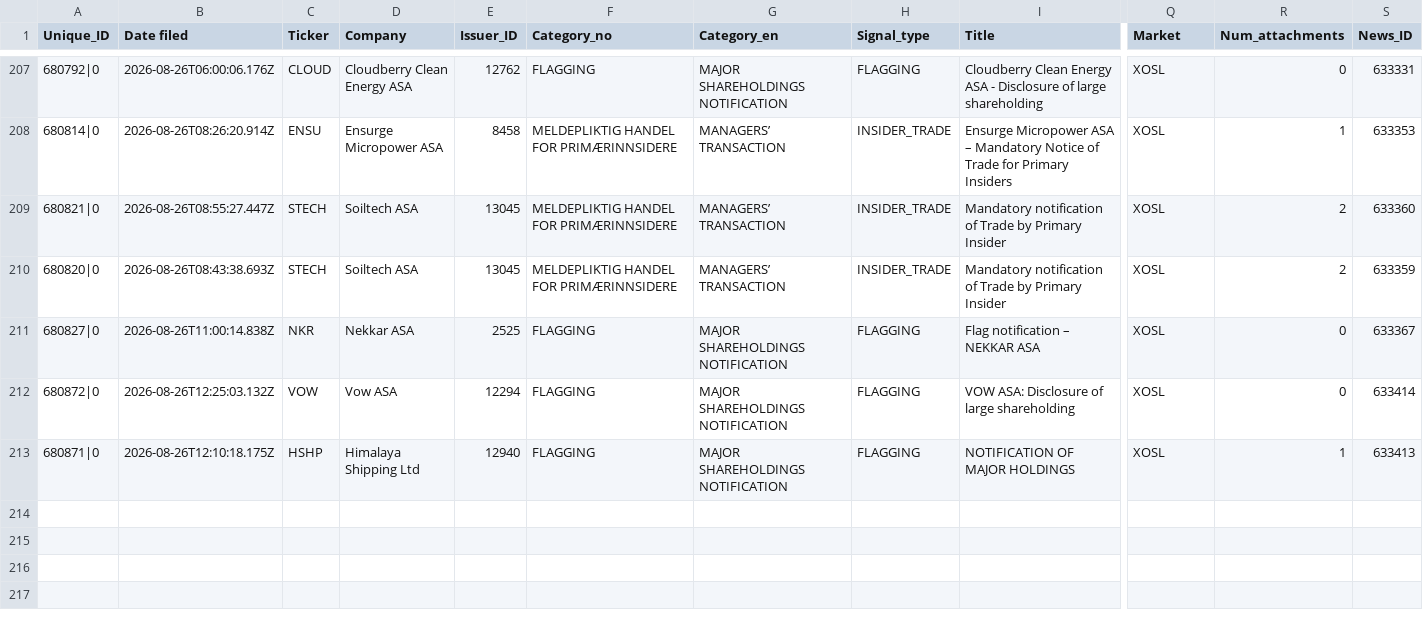
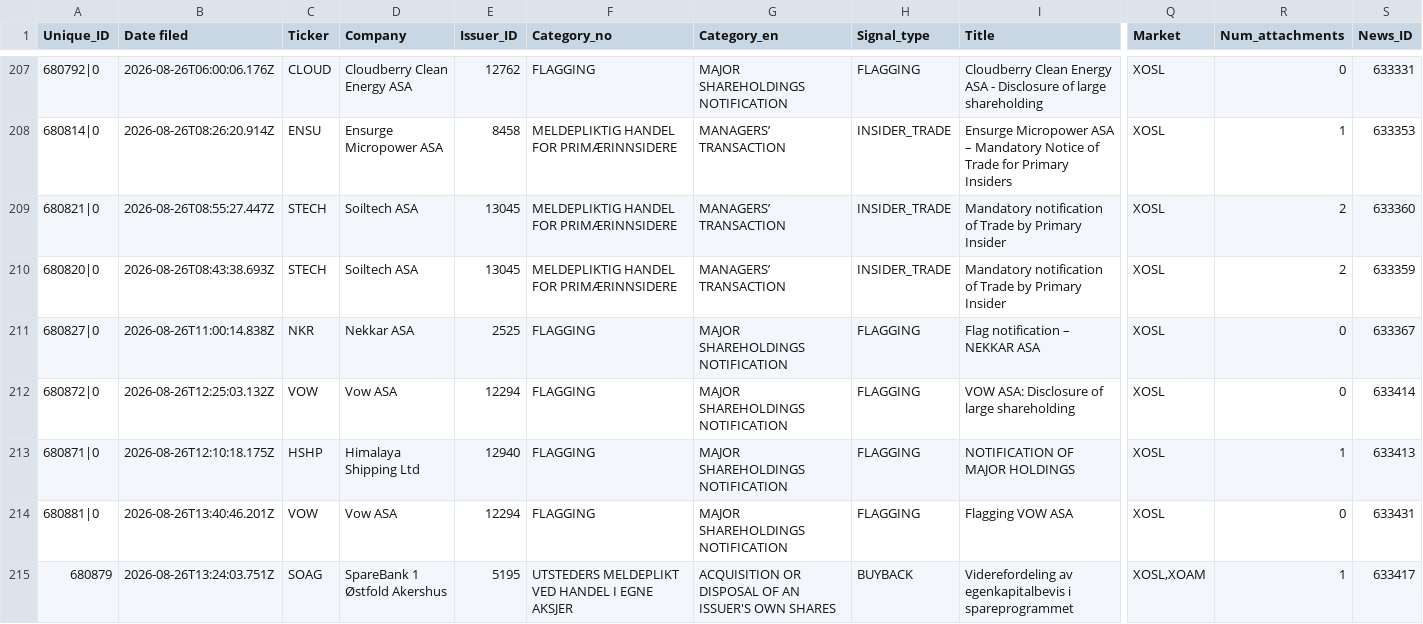
Before and after one commit to mariuslandmark-ai/insider-tracker-no, a CSV file: data/insider_trades.csv, drawn as a sheet; only a part is shown, gaps mark what is left out; rows hold the shown columns only; the diff names each change by its address in the sheet, - before the commit and + after, or states it on an @@ line.

```diff
--- a/data/insider_trades.csv
+++ b/data/insider_trades.csv
+row 214: 680881|0 | 2026-08-26T13:40:46.201Z | VOW | Vow ASA | 12294 | FLAGGING | MAJOR SHAREHOLDINGS NOTIFICATION | FLAGGING | Flagging VOW ASA | XOSL | 0 | 633431
+row 215: 680879 | 2026-08-26T13:24:03.751Z | SOAG | SpareBank 1 Østfold Akershus | 5195 | UTSTEDERS MELDEPLIKT VED HANDEL I EGNE AKSJER | ACQUISITION OR DISPOSAL OF AN ISSUER'S OWN SHARES | BUYBACK | Viderefordeling av egenkapitalbevis i spareprogrammet | XOSL,XOAM | 1 | 633417
```
